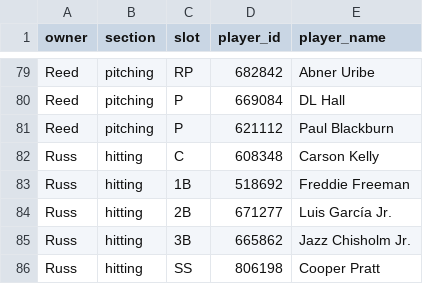
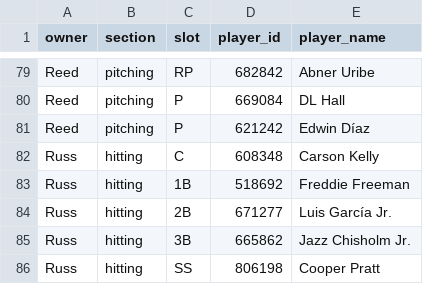
Before and after one commit to michael-baker-content/fantasy-baseball, a CSV file: config/roster.csv, drawn as a sheet; only a part is shown, gaps mark what is left out.

```diff
--- a/config/roster.csv
+++ b/config/roster.csv
@@ -80,3 +80,3 @@
 "Reed","pitching","P","669084","DL Hall"
-"Reed","pitching","P","621112","Paul Blackburn"
+"Reed","pitching","P","621242","Edwin Díaz"
 "Russ","hitting","C","608348","Carson Kelly"
```
Also changed, not shown: 1 other file.
